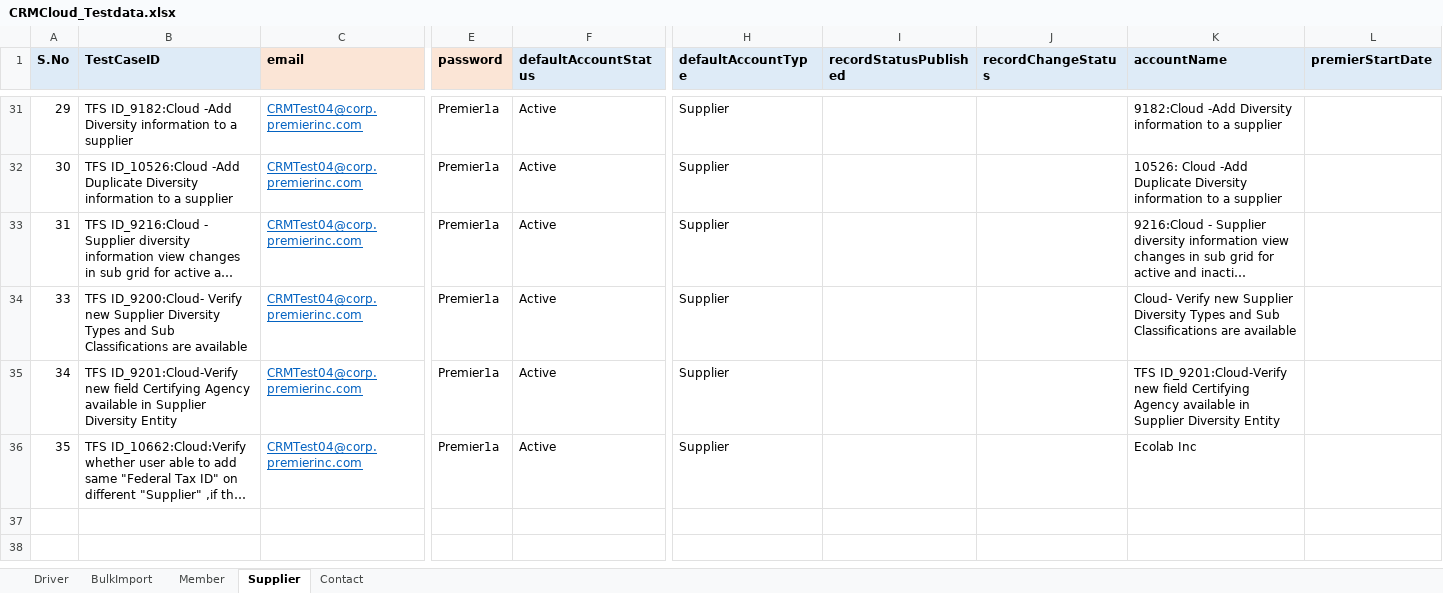
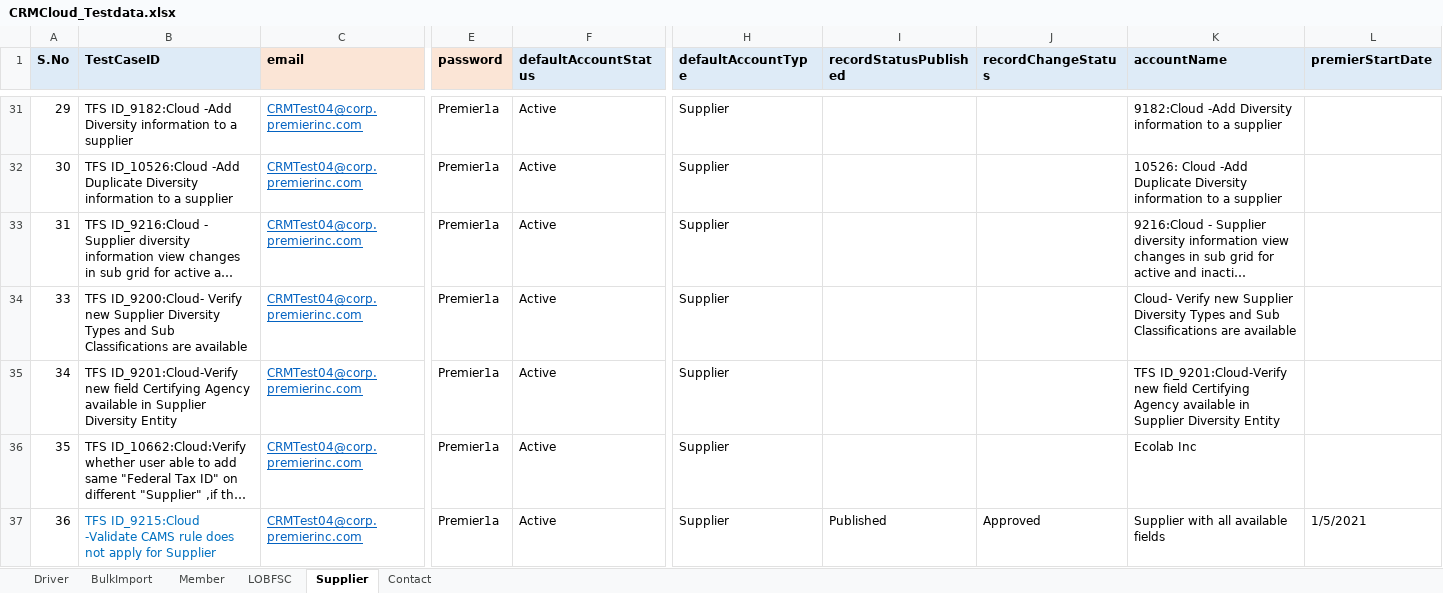
Before and after one commit to Vijayalakshmi-Kamalakannan/Dynamics_CRM_Cloud_After_Wave1, an Excel workbook: data/CRMCloud_Testdata.xlsx, sheet Supplier, drawn as a sheet; only a part is shown, gaps mark what is left out; long unchanged cells end in …; values as stored, in another font and other column widths than the file's, no borders; rows hold the shown columns only; the diff names each change by its address in the sheet, - before the commit and + after, or states it on an @@ line.

Commit message:
Committing LOBFSC Test cases

```diff
--- a/data/CRMCloud_Testdata.xlsx (sheet Supplier)
+++ b/data/CRMCloud_Testdata.xlsx (sheet Supplier)
+sheet tab: LOBFSC
+row 37: 36 | TFS ID_9215:Cloud -Validate CAMS rule does not apply for Supplier | CRMTest04@corp.premierinc.com | Premier1a | Active | Supplier | Published | Approved | Supplier with all available fields | 1/5/2021
```
Also changed, not shown: sheet Driver, sheet Member, sheet Contact, 6 other files.
